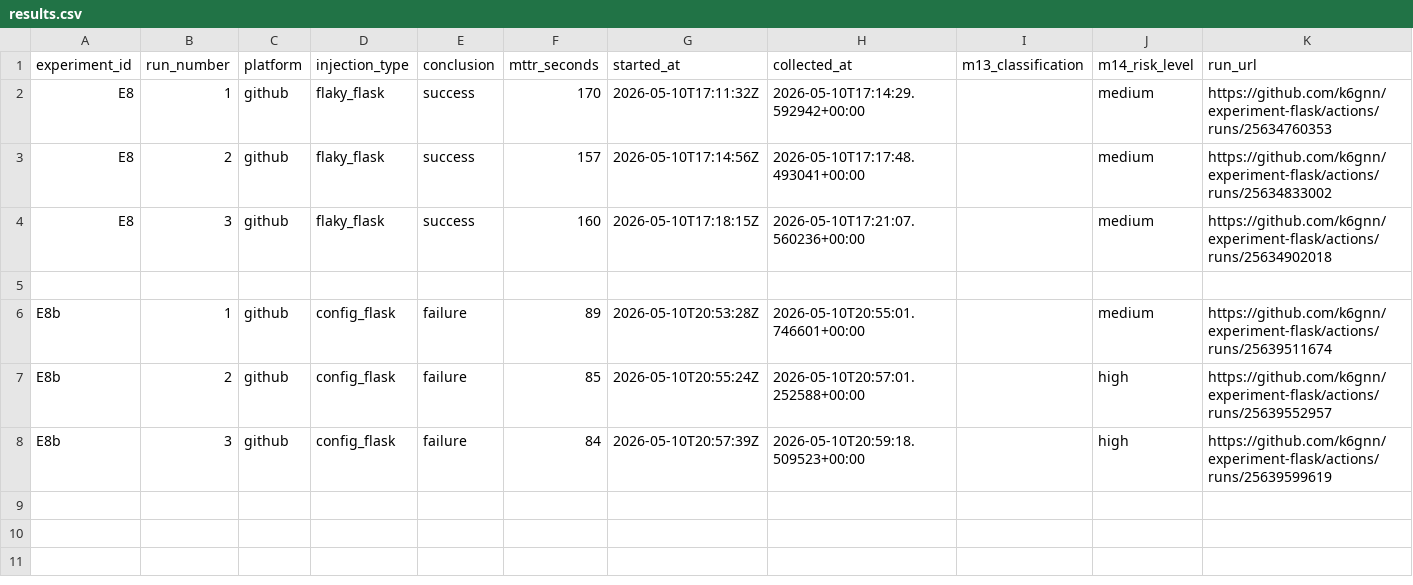
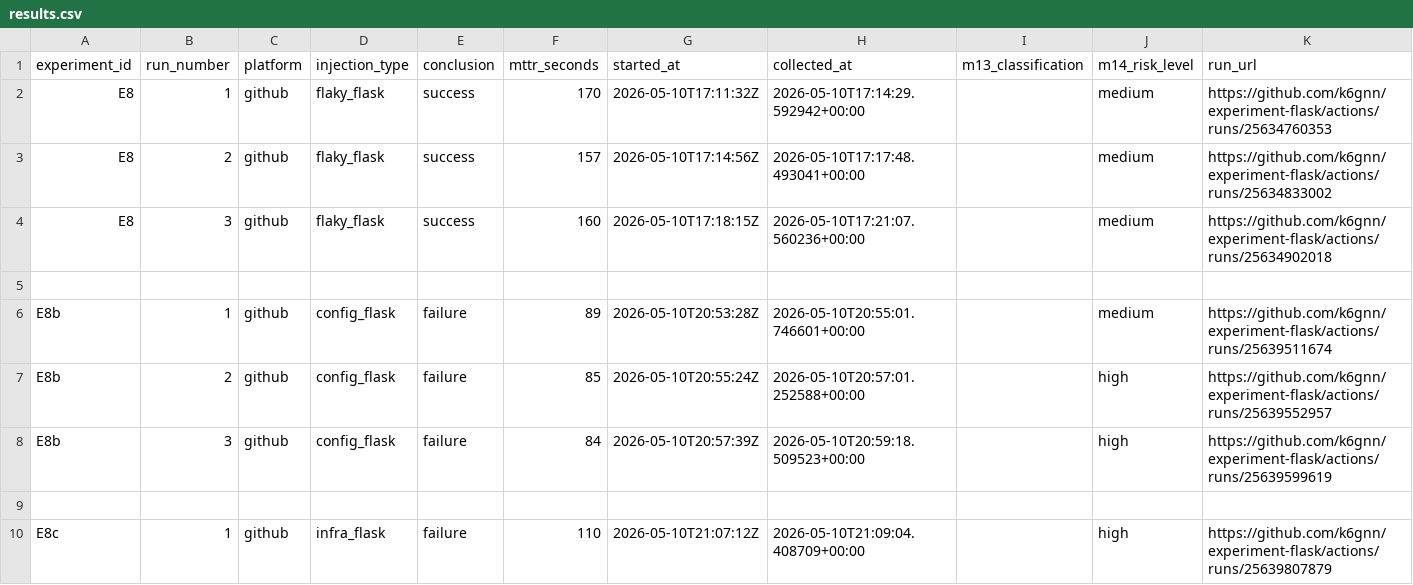
Before and after one commit to k6gnn/experiment-flask, a CSV file: experiment_results/results.csv, drawn as a sheet.

Commit message:
restore: E8c run 1 - infra_flask - github

```diff
--- a/experiment_results/results.csv
+++ b/experiment_results/results.csv
@@ -8 +8,3 @@ E8b,2,github,config_flask,failure,85,2026-05-10T20:55:24Z,2026-05-10T20:57:01.25
 E8b,3,github,config_flask,failure,84,2026-05-10T20:57:39Z,2026-05-10T20:59:18.509523+00:00,,high,https://github.com/k6gnn/experiment-flask/actions/runs/25639599619
+
+E8c,1,github,infra_flask,failure,110,2026-05-10T21:07:12Z,2026-05-10T21:09:04.408709+00:00,,high,https://github.com/k6gnn/experiment-flask/actions/runs/25639807879
```
Also changed, not shown: 2 other files.
